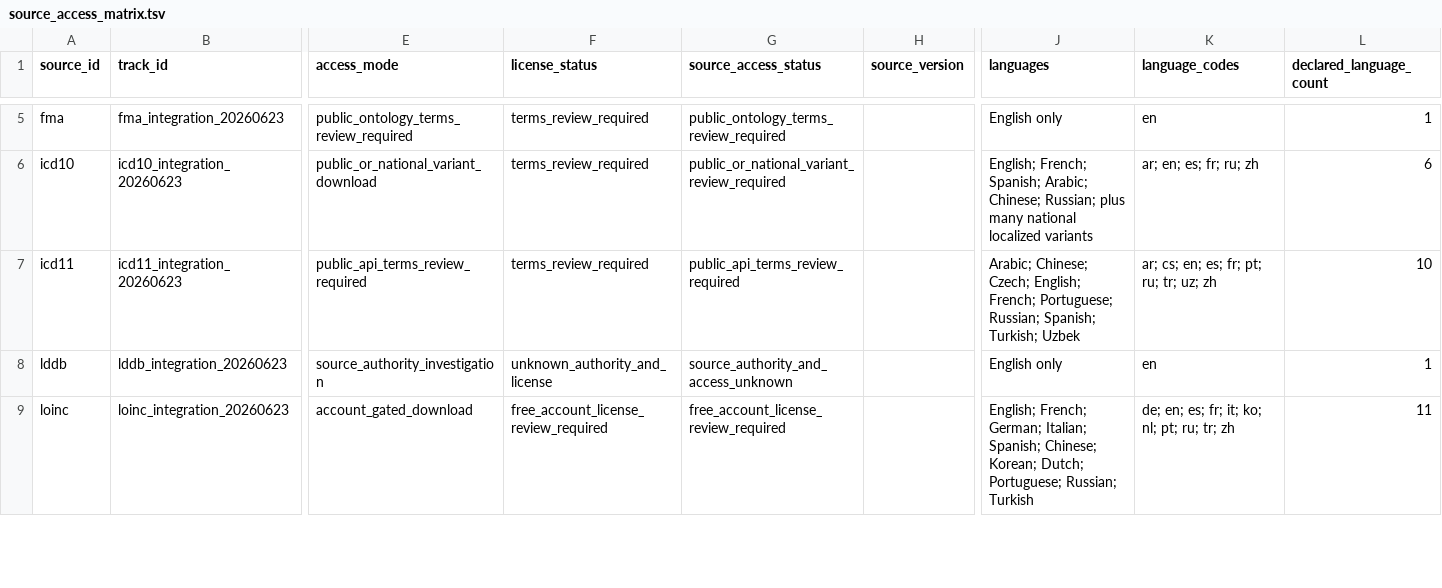
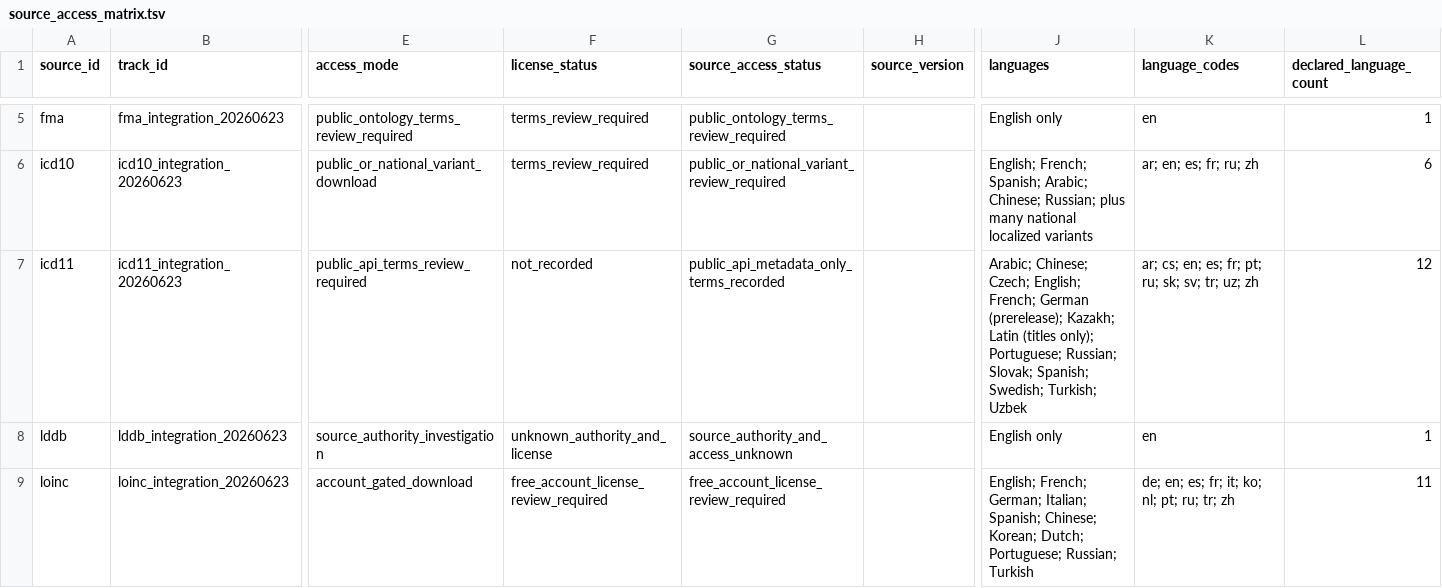
Before and after one commit to edithatogo/hpo-translations, a TSV file: ontology_network/source_access_matrix.tsv, drawn as a sheet; only a part is shown, gaps mark what is left out; the diff names each change by its address in the sheet, - before the commit and + after, or states it on an @@ line.

```diff
--- a/ontology_network/source_access_matrix.tsv
+++ b/ontology_network/source_access_matrix.tsv
-F7 (license_status): terms_review_required
+F7 (license_status): not_recorded
-G7 (source_access_status): public_api_terms_review_required
+G7 (source_access_status): public_api_metadata_only_terms_recorded
-J7 (languages): …English; French; Portuguese; Russian; Spanish; Turkish; Uzbek
+J7 (languages): …English; French; German (prerelease); Kazakh; Latin (titles only); Portuguese; Russian; Slovak; Spanish; Swedish; Turkish; Uzbek
-K7 (language_codes): ar; cs; en; es; fr; pt; ru; tr; uz; zh
+K7 (language_codes): ar; cs; en; es; fr; pt; ru; sk; sv; tr; uz; zh
-L7 (declared_language_count): 10
+L7 (declared_language_count): 12
```
Also changed, not shown: 23 other files.
